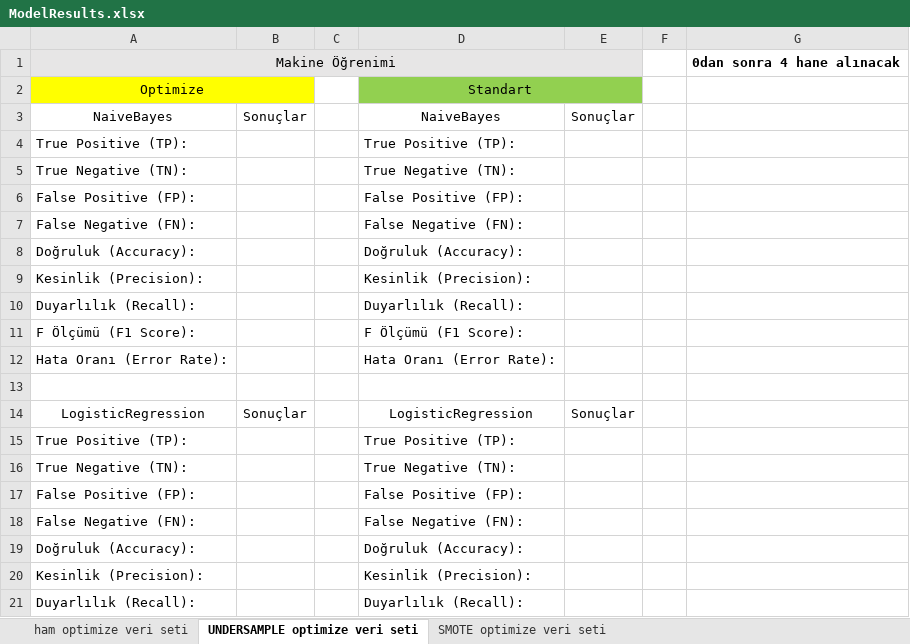
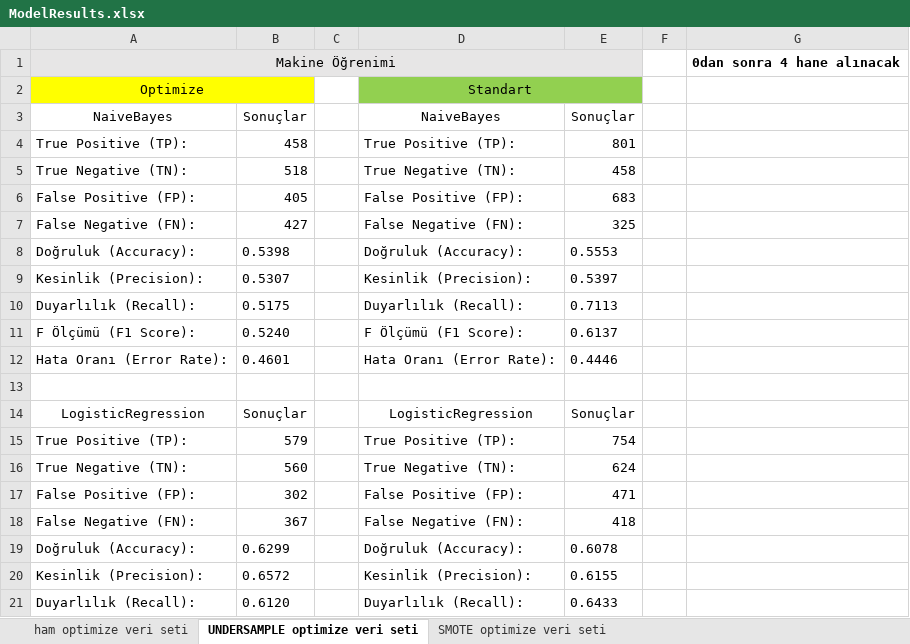
Before and after one commit to ArtunKARA/EffiTrack, an Excel workbook: ModelResults.xlsx, sheet UNDERSAMPLE optimize veri seti, drawn as a sheet; only a part is shown; values as stored, in another font and other column widths than the file's, no borders; table styles not drawn; the diff covers the shown part only; the diff names each change by its address in the sheet, - before the commit and + after, or states it on an @@ line.

```diff
--- a/ModelResults.xlsx (sheet UNDERSAMPLE optimize veri seti)
+++ b/ModelResults.xlsx (sheet UNDERSAMPLE optimize veri seti)
-B4: (empty)
+B4: 458
-E4: (empty)
+E4: 801
-B5: (empty)
+B5: 518
-E5: (empty)
+E5: 458
-B6: (empty)
+B6: 405
-E6: (empty)
+E6: 683
-B7: (empty)
+B7: 427
-E7: (empty)
+E7: 325
-B8: (empty)
+B8: 0.5398
-E8: (empty)
+E8: 0.5553
-B9: (empty)
+B9: 0.5307
-E9: (empty)
+E9: 0.5397
-B10: (empty)
+B10: 0.5175
-E10: (empty)
+E10: 0.7113
-B11: (empty)
+B11: 0.5240
-E11: (empty)
+E11: 0.6137
-B12: (empty)
+B12: 0.4601
-E12: (empty)
+E12: 0.4446
-B15: (empty)
+B15: 579
-E15: (empty)
+E15: 754
-B16: (empty)
+B16: 560
-E16: (empty)
+E16: 624
-B17: (empty)
+B17: 302
-E17: (empty)
+E17: 471
-B18: (empty)
+B18: 367
-E18: (empty)
+E18: 418
-B19: (empty)
+B19: 0.6299
-E19: (empty)
+E19: 0.6078
-B20: (empty)
+B20: 0.6572
-E20: (empty)
+E20: 0.6155
-B21: (empty)
+B21: 0.6120
-E21: (empty)
+E21: 0.6433
```
Also changed, not shown: 76 edited cells elsewhere in this sheet, sheet ham optimize veri seti, sheet SMOTE optimize veri seti, 23 other files.
